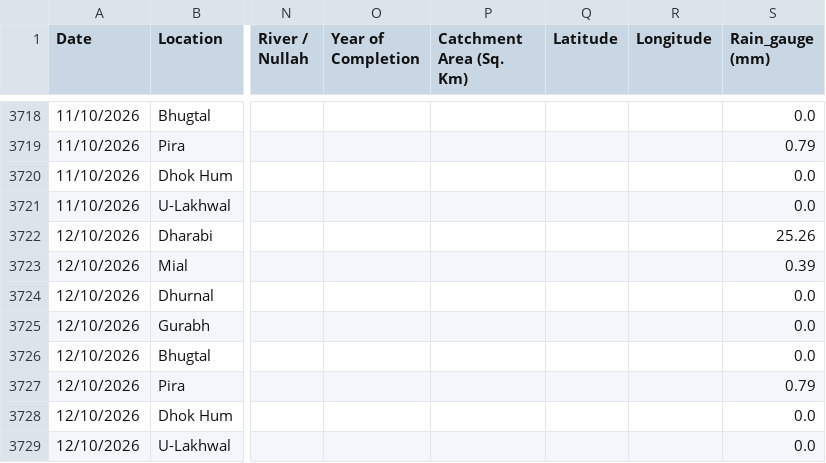
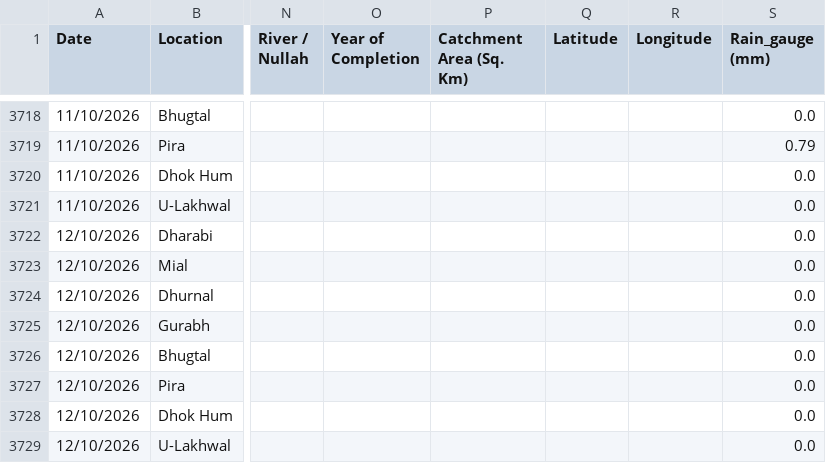
Before and after one commit to Junaid07/water_levels, a CSV file: dams_data_new.csv, drawn as a sheet; only a part is shown, gaps mark what is left out; the diff names each change by its address in the sheet, - before the commit and + after, or states it on an @@ line.

Commit message:
updated water levels for 12/10/2026

```diff
--- a/dams_data_new.csv
+++ b/dams_data_new.csv
-S3722 (Rain_gauge (mm)): 25.26
+S3722 (Rain_gauge (mm)): 0.0
-S3723 (Rain_gauge (mm)): 0.39
+S3723 (Rain_gauge (mm)): 0.0
-S3727 (Rain_gauge (mm)): 0.79
+S3727 (Rain_gauge (mm)): 0.0
```
